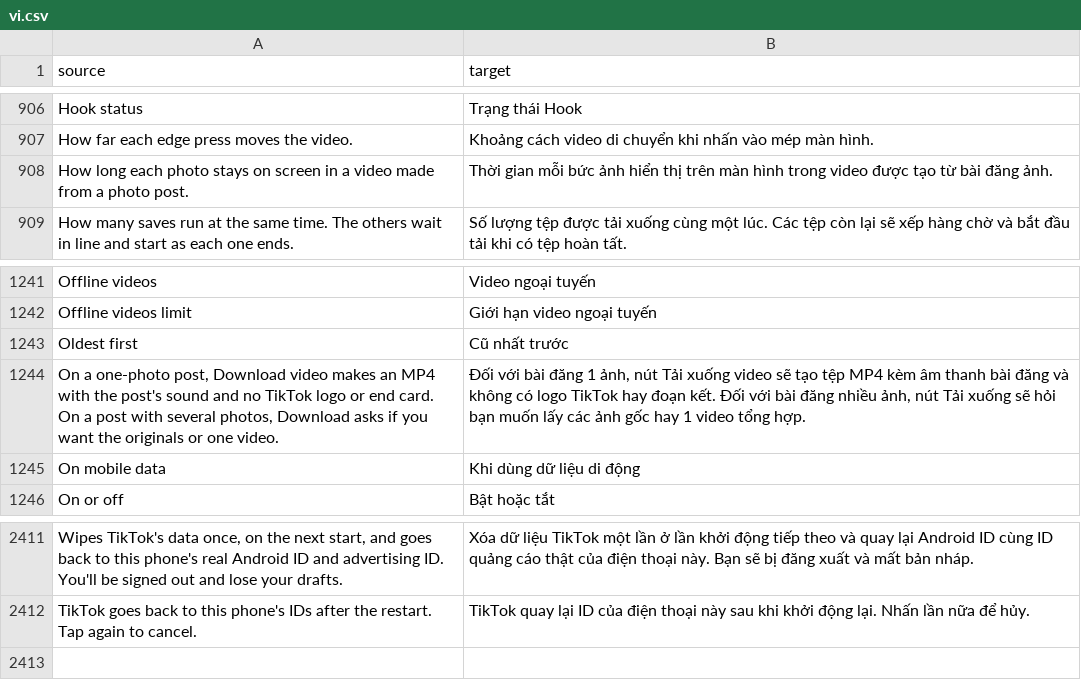
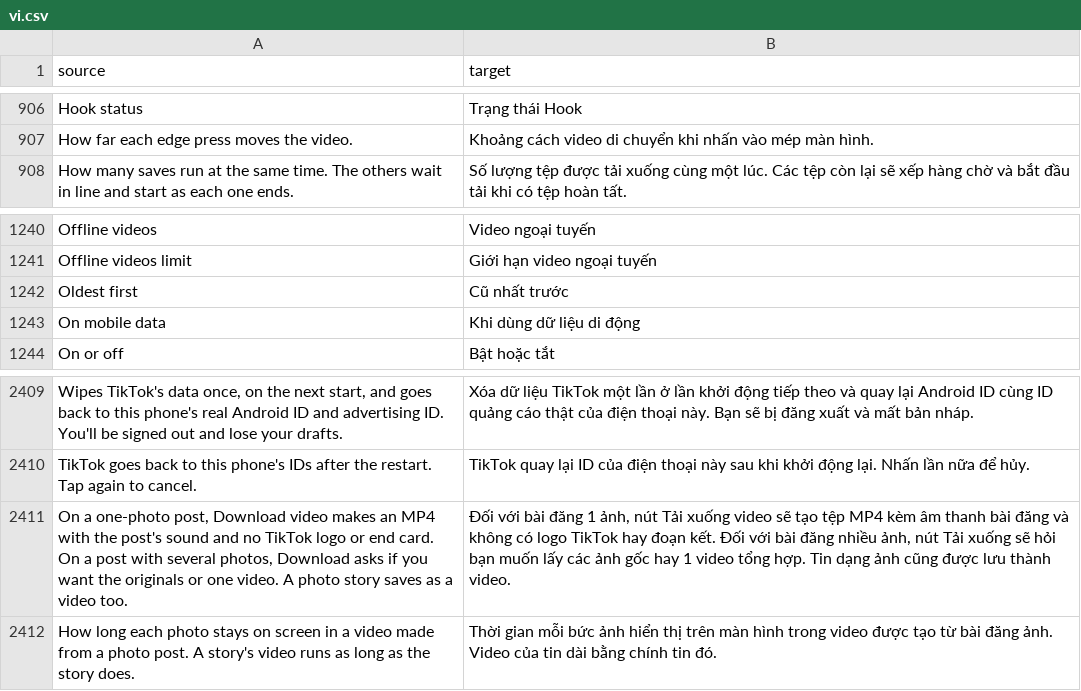
Before and after one commit to SysAdminDoc/HushFeed, a CSV file: extensions/tiktok/src/main/l10n/vi.csv, drawn as a sheet; only a part is shown, gaps mark what is left out; removed rows and columns are numbered as before the commit, all else as after; the diff names each change by its address in the sheet, - before the commit and + after, or states it on an @@ line.

Commit message:
feat(download): save a photo story as a video with its sound
A story with no video of its own only ever saved its photos, so the sound was lost. With Save photo posts as a video on, the story now saves as one MP4 with its sound, and several photos ask first the way a post does.

Its length comes from TikTok's default for such a story, ten seconds with a sound and five without, since the row's few seconds per photo would cut the sound short. A live photo story keeps its old save.

Refs #327

```diff
--- a/extensions/tiktok/src/main/l10n/vi.csv
+++ b/extensions/tiktok/src/main/l10n/vi.csv
-row 908: How long each photo stays on screen in a video made from a photo post. | Thời gian mỗi bức ảnh hiển thị trên màn hình trong video được tạo từ bài đăng ảnh.
-row 1244: On a one-photo post, Download video makes an MP4 with the post's sound and no TikTok logo or end card. On a post with several photos, Download asks if you want the originals or one video. | Đối với bài đăng 1 ảnh, nút Tải xuống video sẽ tạo tệp MP4 kèm âm thanh bài đăng và không có logo TikTok hay đoạn kết. Đối với bài đăng nhiều ảnh, nút Tải xuống sẽ hỏi bạn muốn lấy các ảnh gốc hay 1 video tổng hợp.
+row 2411: On a one-photo post, Download video makes an MP4 with the post's sound and no TikTok logo or end card. On a post with several photos, Download asks if you want the originals or one video. A photo story saves as a video too. | Đối với bài đăng 1 ảnh, nút Tải xuống video sẽ tạo tệp MP4 kèm âm thanh bài đăng và không có logo TikTok hay đoạn kết. Đối với bài đăng nhiều ảnh, nút Tải xuống sẽ hỏi bạn muốn lấy các ảnh gốc hay 1 video tổng hợp. Tin dạng ảnh cũng được lưu thành video.
+row 2412: How long each photo stays on screen in a video made from a photo post. A story's video runs as long as the story does. | Thời gian mỗi bức ảnh hiển thị trên màn hình trong video được tạo từ bài đăng ảnh. Video của tin dài bằng chính tin đó.
```
Also changed, not shown: extensions/tiktok/src/main/l10n/az.tsv, extensions/tiktok/src/main/l10n/de.tsv, 25 other files.
